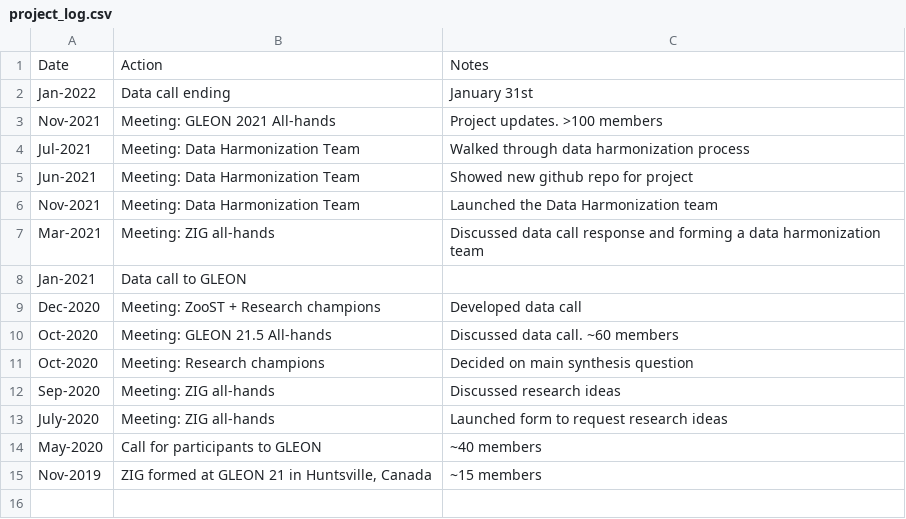
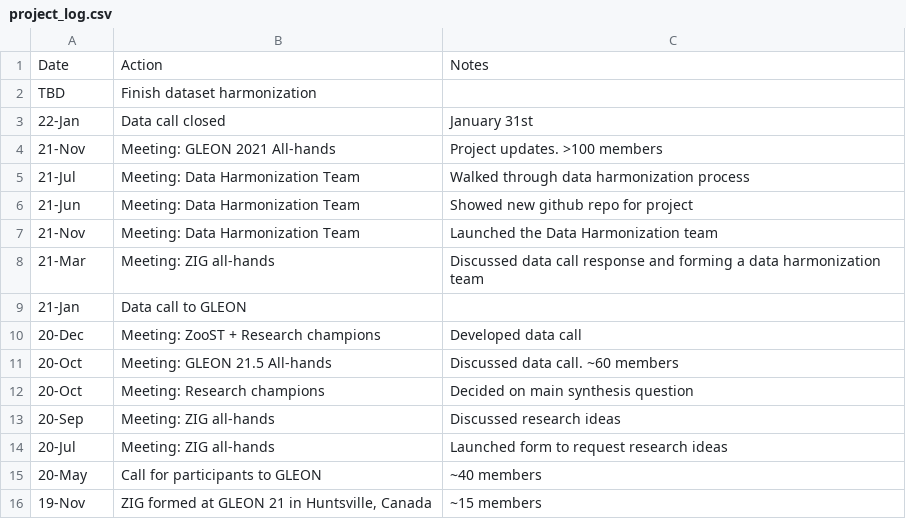
Before and after one commit to sfigary/website, a CSV file: project_log.csv, drawn as a sheet.

```diff
--- a/project_log.csv
+++ b/project_log.csv
@@ -1,15 +1,16 @@
 Date,Action,Notes
-Jan-2022,Data call ending,January 31st
-Nov-2021,Meeting: GLEON 2021 All-hands,Project updates. >100 members
-Jul-2021,Meeting: Data Harmonization Team,Walked through data harmonization process
-Jun-2021,Meeting: Data Harmonization Team,Showed new github repo for project
-Nov-2021,Meeting: Data Harmonization Team,Launched the Data Harmonization team
-Mar-2021,Meeting: ZIG all-hands,Discussed data call response and forming a data harmonization team
-Jan-2021,Data call to GLEON ,
-Dec-2020,Meeting: ZooST + Research champions,Developed data call
-Oct-2020,Meeting: GLEON 21.5 All-hands,Discussed data call. ~60 members
-Oct-2020,Meeting: Research champions ,Decided on main synthesis question
-Sep-2020,Meeting: ZIG all-hands,Discussed research ideas
-July-2020,Meeting: ZIG all-hands,Launched form to request research ideas
-May-2020,Call for participants to GLEON ,~40 members
-Nov-2019,"ZIG formed at GLEON 21 in Huntsville, Canada ",~15 members
+TBD,Finish dataset harmonization,
+22-Jan,Data call closed,January 31st
+21-Nov,Meeting: GLEON 2021 All-hands,Project updates. >100 members
+21-Jul,Meeting: Data Harmonization Team,Walked through data harmonization process
+21-Jun,Meeting: Data Harmonization Team,Showed new github repo for project
+21-Nov,Meeting: Data Harmonization Team,Launched the Data Harmonization team
+21-Mar,Meeting: ZIG all-hands,Discussed data call response and forming a data harmonization team
+21-Jan,Data call to GLEON ,
+20-Dec,Meeting: ZooST + Research champions,Developed data call
+20-Oct,Meeting: GLEON 21.5 All-hands,Discussed data call. ~60 members
+20-Oct,Meeting: Research champions ,Decided on main synthesis question
+20-Sep,Meeting: ZIG all-hands,Discussed research ideas
+20-Jul,Meeting: ZIG all-hands,Launched form to request research ideas
+20-May,Call for participants to GLEON ,~40 members
+19-Nov,"ZIG formed at GLEON 21 in Huntsville, Canada ",~15 members
```
Also changed, not shown: 7 other files.
